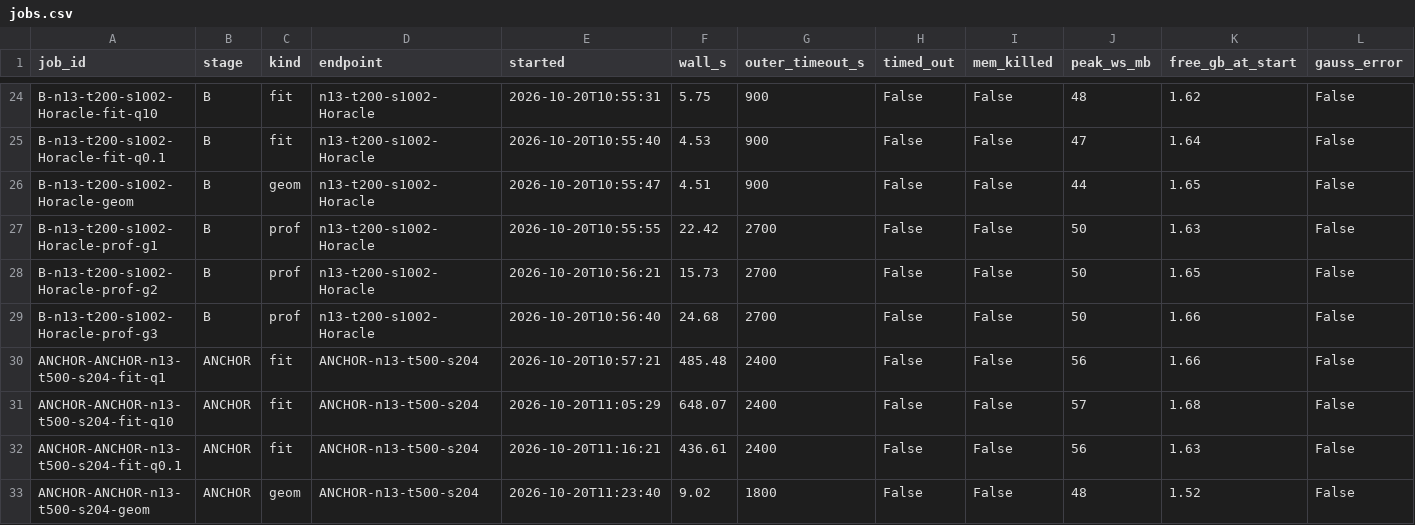
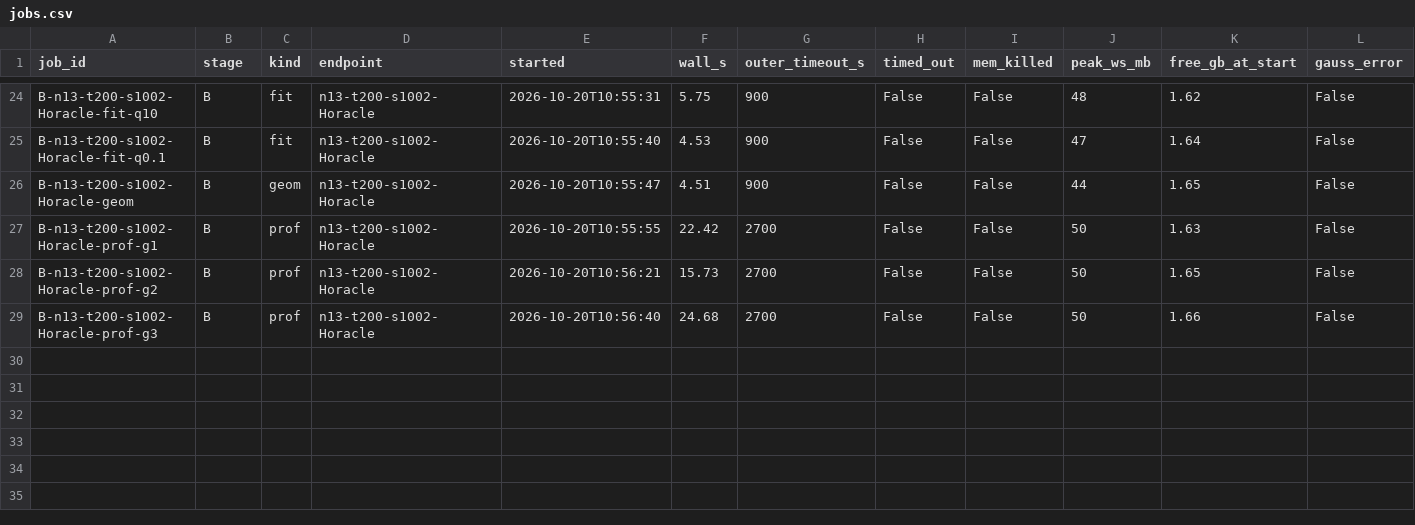
Before and after one commit to ec78/gauss-aids-model, a CSV file: dev/experiments/tvp_q_identification/results/jobs.csv, drawn as a sheet; only a part is shown, gaps mark what is left out; rows hold the shown columns only; the diff names each change by its address in the sheet, - before the commit and + after, or states it on an @@ line.

```diff
--- a/dev/experiments/tvp_q_identification/results/jobs.csv
+++ b/dev/experiments/tvp_q_identification/results/jobs.csv
-row 30: ANCHOR-ANCHOR-n13-t500-s204-fit-q1 | ANCHOR | fit | ANCHOR-n13-t500-s204 | 2026-10-20T10:57:21 | 485.48 | 2400 | False | False | 56 | 1.66 | False
-row 31: ANCHOR-ANCHOR-n13-t500-s204-fit-q10 | ANCHOR | fit | ANCHOR-n13-t500-s204 | 2026-10-20T11:05:29 | 648.07 | 2400 | False | False | 57 | 1.68 | False
-row 32: ANCHOR-ANCHOR-n13-t500-s204-fit-q0.1 | ANCHOR | fit | ANCHOR-n13-t500-s204 | 2026-10-20T11:16:21 | 436.61 | 2400 | False | False | 56 | 1.63 | False
-row 33: ANCHOR-ANCHOR-n13-t500-s204-geom | ANCHOR | geom | ANCHOR-n13-t500-s204 | 2026-10-20T11:23:40 | 9.02 | 1800 | False | False | 48 | 1.52 | False
```
Also changed, not shown: dev/experiments/tvp_q_identification/results/elements.csv, dev/experiments/tvp_q_identification/results/fits.csv, 24 other files.
